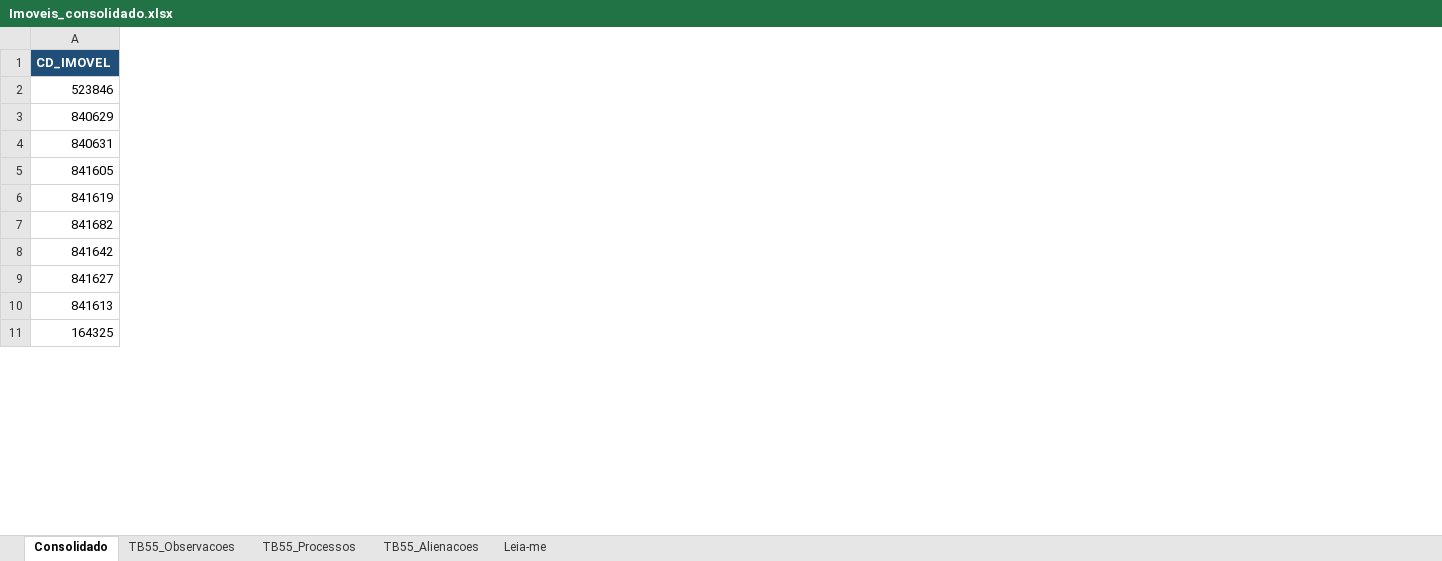
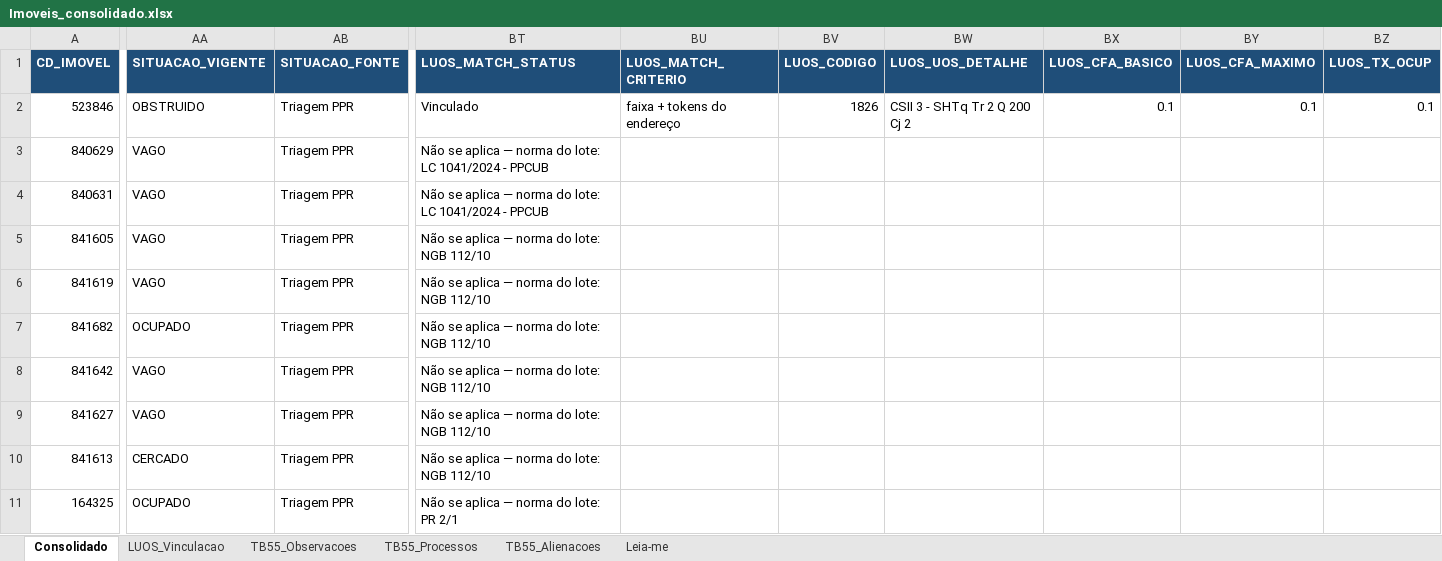
Before and after one commit to marceloaires7/relatorio_imoveis, an Excel workbook: Imoveis_consolidado.xlsx, sheet Consolidado, drawn as a sheet; only a part is shown, gaps mark what is left out; values as stored, in another font and other column widths than the file's, no borders; the diff covers the shown part only; the diff names each change by its address in the sheet, - before the commit and + after, or states it on an @@ line.

Commit message:
refactor: migrate lot status field to SITUACAO_VIGENTE and update report tables with LUOS parameters

```diff
--- a/Imoveis_consolidado.xlsx (sheet Consolidado)
+++ b/Imoveis_consolidado.xlsx (sheet Consolidado)
+sheet tab: LUOS_Vinculacao
+column AA (SITUACAO_VIGENTE), rows 2-11: OBSTRUIDO | VAGO | VAGO | VAGO | VAGO | OCUPADO | VAGO | VAGO | CERCADO | OCUPADO
+column AB (SITUACAO_FONTE), rows 2-11: all Triagem PPR
+column BT (LUOS_MATCH_STATUS), rows 2-11: Vinculado | Não se aplica — norma do lote: LC 1041/2024 - PPCUB | Não se aplica — norma do lote: LC 1041/2024 - PPCUB | Não se aplica — norma do lote: NGB 112/10 | Não se aplica — norma do lote: NGB 112/10 | Não se aplica — norma do lote: NGB 112/10 | Não se aplica — norma do lote: NGB 112/10 | Não se aplica — norma do lote: NGB 112/10 | Não se aplica — norma do lote: NGB 112/10 | Não se aplica — norma do lote: PR 2/1
+column BU (LUOS_MATCH_CRITERIO), row 2: faixa + tokens do endereço
+column BV (LUOS_CODIGO), row 2: 1826
+column BW (LUOS_UOS_DETALHE), row 2: CSII 3 - SHTq Tr 2 Q 200 Cj 2
+column BX (LUOS_CFA_BASICO), row 2: 0.1
+column BY (LUOS_CFA_MAXIMO), row 2: 0.1
+column BZ (LUOS_TX_OCUP), row 2: 0.1
```
Also changed, not shown: 9 added columns elsewhere in this sheet, sheet Leia-me, 1 other file.
